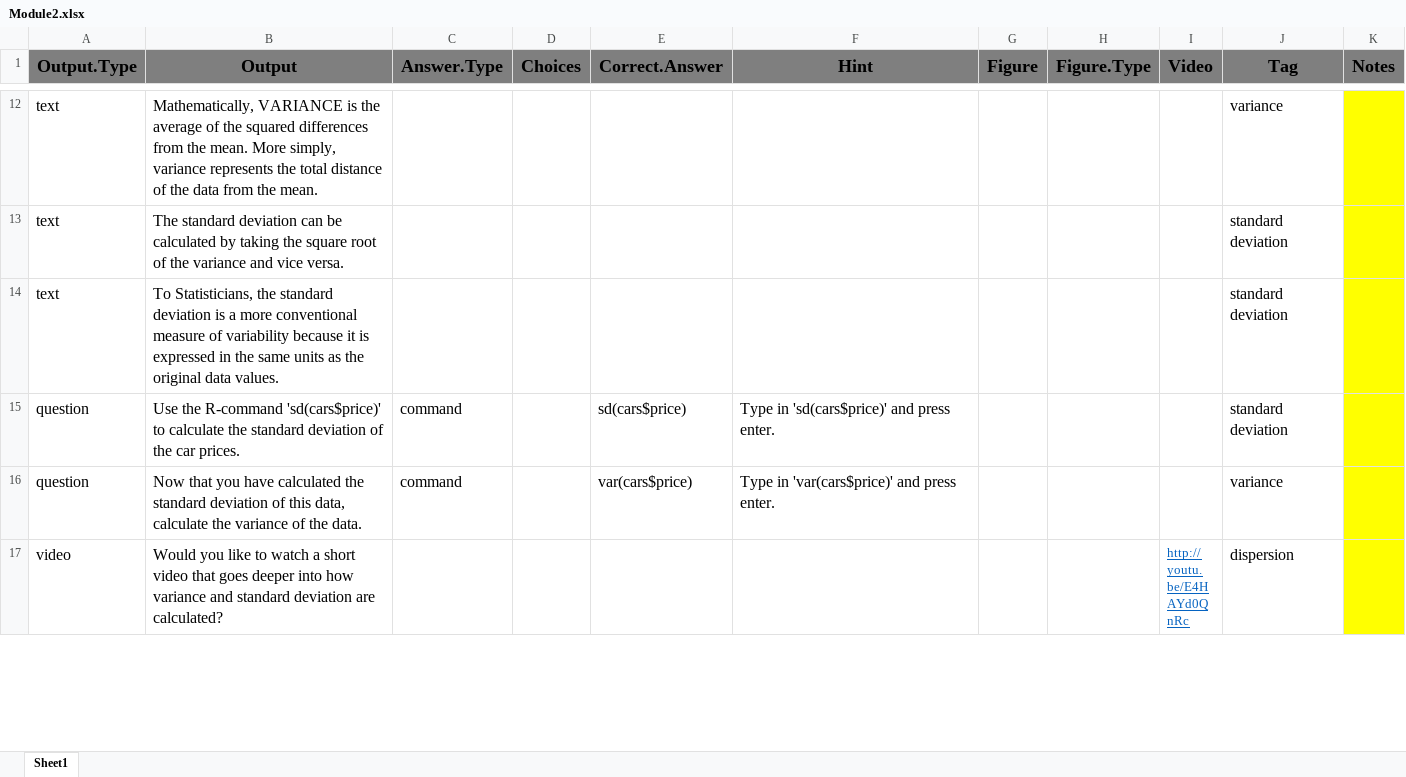
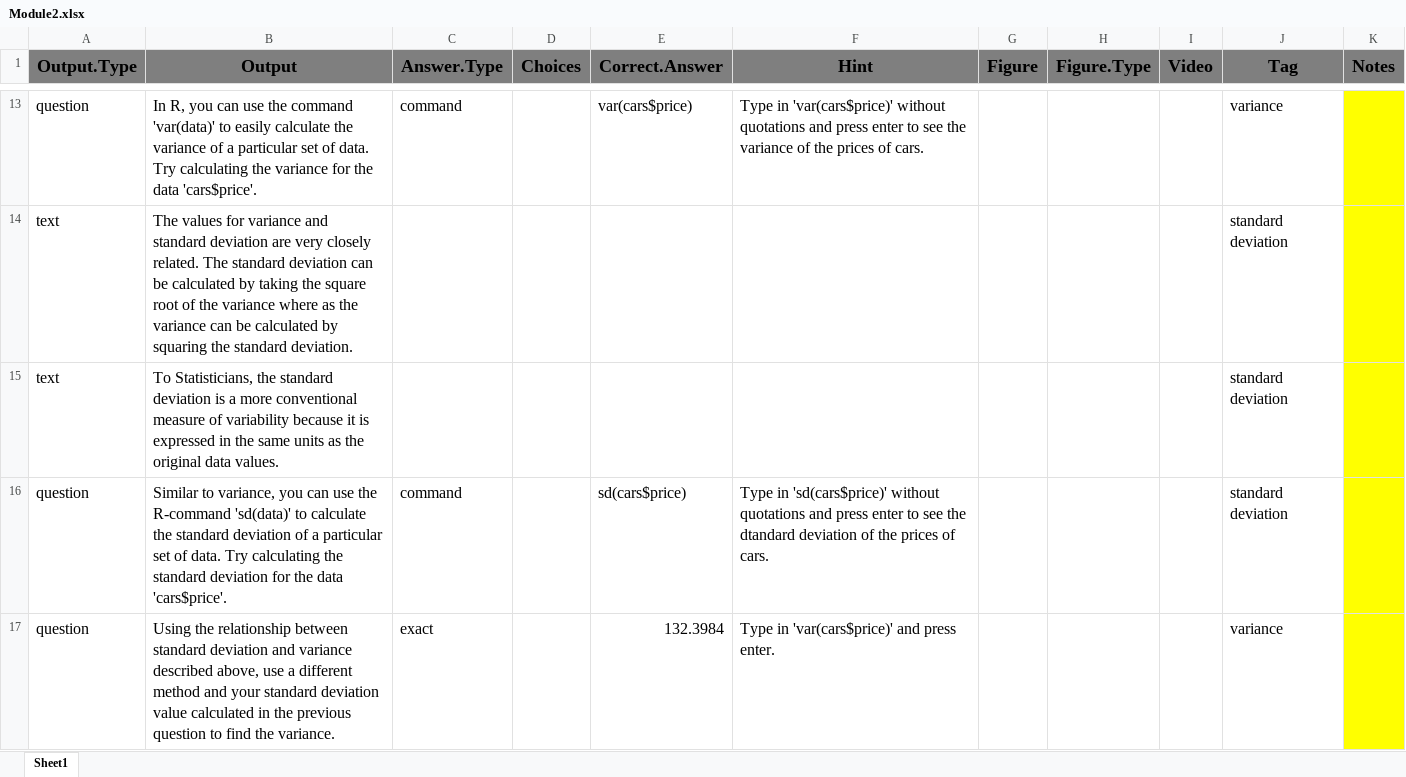
Before and after one commit to ncarchedi/swirl_OLD, an Excel workbook: inst/Data_Analysis_Modules/Module2.xlsx, sheet Sheet1, drawn as a sheet; only a part is shown, gaps mark what is left out; the shorter side is filled out with more unchanged rows; values as stored, in another font and other column widths than the file's, no borders; conditional formats not drawn; removed rows and columns are numbered as before the commit, all else as after; the diff covers the shown part only; the diff names each change by its address in the sheet, - before the commit and + after, or states it on an @@ line.

```diff
--- a/inst/Data_Analysis_Modules/Module2.xlsx (sheet Sheet1)
+++ b/inst/Data_Analysis_Modules/Module2.xlsx (sheet Sheet1)
-row 12: text | Mathematically, VARIANCE is the average of the squared differences from the mean. More simply, variance represents the total distance of the data from the mean. |  |  |  |  |  |  |  | variance
+row 13: question | In R, you can use the command 'var(data)' to easily calculate the variance of a particular set of data. Try calculating the variance for the data 'cars$price'. | command |  | var(cars$price) | Type in 'var(cars$price)' without quotations and press enter to see the variance of the prices of cars. |  |  |  | variance
-B14 (Output): The standard deviation can be calculated by taking the square root of the variance and vice versa.
+B14 (Output): The values for variance and standard deviation are very closely related. The standard deviation can be calculated by taking the square root of the variance where as the variance can be calculated by squaring the standard deviation.
-B16 (Output): Use the R-command 'sd(cars$price)' to calculate the standard deviation of the car prices.
+B16 (Output): Similar to variance, you can use the R-command 'sd(data)' to calculate the standard deviation of a particular set of data. Try calculating the standard deviation for the data 'cars$price'.
-F16 (Hint): …in 'sd(cars$price)' and press enter.
+F16 (Hint): …in 'sd(cars$price)' without quotations and press enter to see the dtandard deviation of the prices of cars.
-B17 (Output): Now that you have calculated the standard deviation of this data, calculate the variance of the data.
+B17 (Output): Using the relationship between standard deviation and variance described above, use a different method and your standard deviation value calculated in the previous question to find the variance.
-C17 (Answer.Type): command
+C17 (Answer.Type): exact
-E17 (Correct.Answer): var(cars$price)
+E17 (Correct.Answer): 132.3984
```
Also changed, not shown: 3 added rows, 1 removed row, 8 edited cells and cell formats elsewhere in this sheet, 4 other files.
